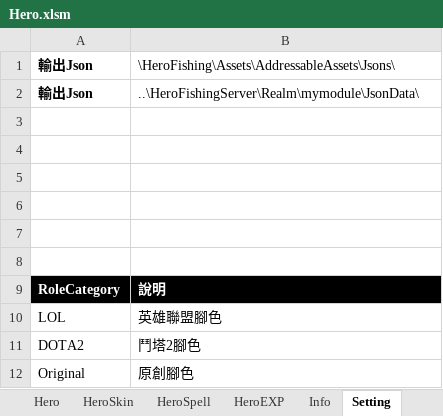
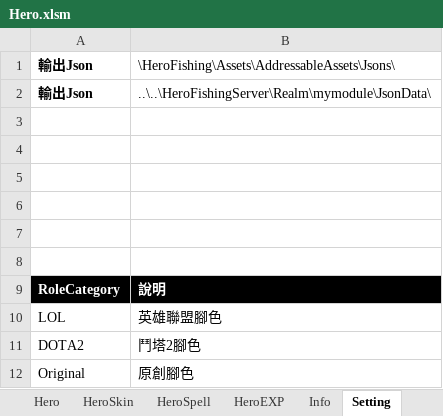
Before and after one commit to myauras/HeroFishing, an Excel workbook: Design/Hero.xlsm, sheet Setting, drawn as a sheet; values as stored, in another font and other column widths than the file's, no borders; the diff names each change by its address in the sheet, - before the commit and + after, or states it on an @@ line.

```diff
--- a/Design/Hero.xlsm (sheet Setting)
+++ b/Design/Hero.xlsm (sheet Setting)
-B2: ..\HeroFishingServer\Realm\mymodule\JsonData\
+B2: ..\..\HeroFishingServer\Realm\mymodule\JsonData\
```
Also changed, not shown: sheet HeroSpell, Design/Map.xlsm, Design/Rank.xlsm, 4 other files.
